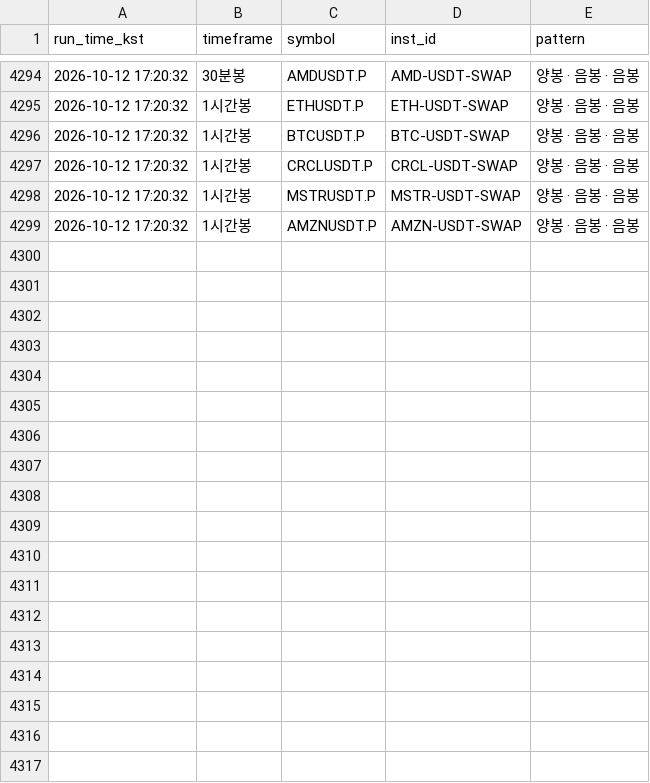
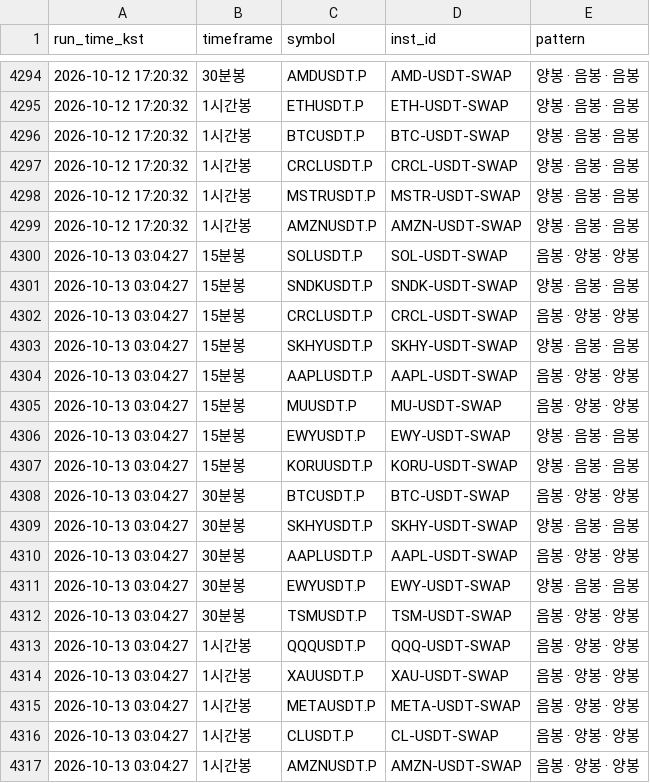
Before and after one commit to suchulkim/Trader_KIM, a CSV file: okx_3candle_pattern_log.csv, drawn as a sheet; only a part is shown, gaps mark what is left out; the diff names each change by its address in the sheet, - before the commit and + after, or states it on an @@ line.

```diff
--- a/okx_3candle_pattern_log.csv
+++ b/okx_3candle_pattern_log.csv
+row 4300: 2026-10-13 03:04:27 | 15분봉 | SOLUSDT.P | SOL-USDT-SWAP | 음봉 · 양봉 · 양봉
+row 4301: 2026-10-13 03:04:27 | 15분봉 | SNDKUSDT.P | SNDK-USDT-SWAP | 양봉 · 음봉 · 음봉
+row 4302: 2026-10-13 03:04:27 | 15분봉 | CRCLUSDT.P | CRCL-USDT-SWAP | 음봉 · 양봉 · 양봉
+row 4303: 2026-10-13 03:04:27 | 15분봉 | SKHYUSDT.P | SKHY-USDT-SWAP | 양봉 · 음봉 · 음봉
+row 4304: 2026-10-13 03:04:27 | 15분봉 | AAPLUSDT.P | AAPL-USDT-SWAP | 음봉 · 양봉 · 양봉
+row 4305: 2026-10-13 03:04:27 | 15분봉 | MUUSDT.P | MU-USDT-SWAP | 음봉 · 양봉 · 양봉
+row 4306: 2026-10-13 03:04:27 | 15분봉 | EWYUSDT.P | EWY-USDT-SWAP | 양봉 · 음봉 · 음봉
+row 4307: 2026-10-13 03:04:27 | 15분봉 | KORUUSDT.P | KORU-USDT-SWAP | 양봉 · 음봉 · 음봉
+row 4308: 2026-10-13 03:04:27 | 30분봉 | BTCUSDT.P | BTC-USDT-SWAP | 음봉 · 양봉 · 양봉
+row 4309: 2026-10-13 03:04:27 | 30분봉 | SKHYUSDT.P | SKHY-USDT-SWAP | 양봉 · 음봉 · 음봉
+row 4310: 2026-10-13 03:04:27 | 30분봉 | AAPLUSDT.P | AAPL-USDT-SWAP | 음봉 · 양봉 · 양봉
+row 4311: 2026-10-13 03:04:27 | 30분봉 | EWYUSDT.P | EWY-USDT-SWAP | 양봉 · 음봉 · 음봉
+row 4312: 2026-10-13 03:04:27 | 30분봉 | TSMUSDT.P | TSM-USDT-SWAP | 음봉 · 양봉 · 양봉
+row 4313: 2026-10-13 03:04:27 | 1시간봉 | QQQUSDT.P | QQQ-USDT-SWAP | 음봉 · 양봉 · 양봉
+row 4314: 2026-10-13 03:04:27 | 1시간봉 | XAUUSDT.P | XAU-USDT-SWAP | 음봉 · 양봉 · 양봉
+row 4315: 2026-10-13 03:04:27 | 1시간봉 | METAUSDT.P | META-USDT-SWAP | 음봉 · 양봉 · 양봉
+row 4316: 2026-10-13 03:04:27 | 1시간봉 | CLUSDT.P | CL-USDT-SWAP | 음봉 · 양봉 · 양봉
+row 4317: 2026-10-13 03:04:27 | 1시간봉 | AMZNUSDT.P | AMZN-USDT-SWAP | 음봉 · 양봉 · 양봉
```
Also changed, not shown: 2 other files.
